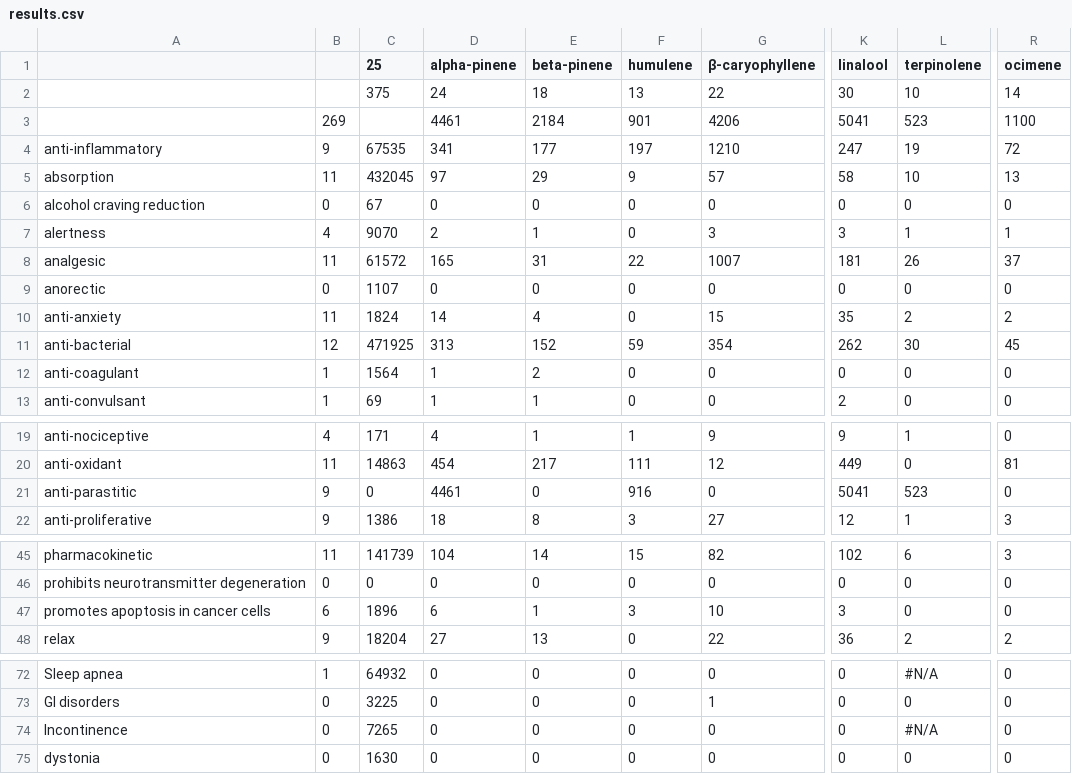
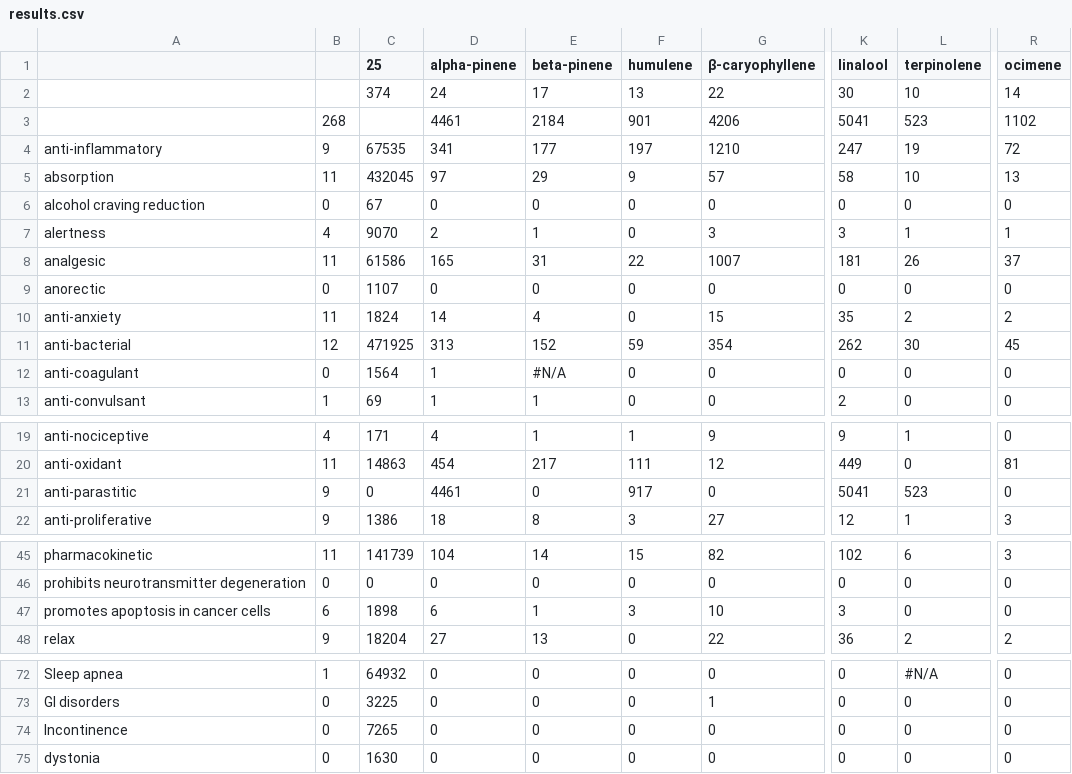
Before and after one commit to Terpedia/terpmed, a CSV file: data/results.csv, drawn as a sheet; only a part is shown, gaps mark what is left out; the diff names each change by its address in the sheet, - before the commit and + after, or states it on an @@ line.

```diff
--- a/data/results.csv
+++ b/data/results.csv
-C2 (25): 375
+C2 (25): 374
-E2 (beta-pinene): 18
+E2 (beta-pinene): 17
-B3: 269
+B3: 268
-R3 (ocimene): 1100
+R3 (ocimene): 1102
-C8 (25): 61572
+C8 (25): 61586
-B12: 1
+B12: 0
-E12 (beta-pinene): 2
+E12 (beta-pinene): #N/A
-F21 (humulene): 916
+F21 (humulene): 917
-C47 (25): 1896
+C47 (25): 1898
-L74 (terpinolene): #N/A
+L74 (terpinolene): 0
```
Also changed, not shown: public/results.csv, 2 other files.
